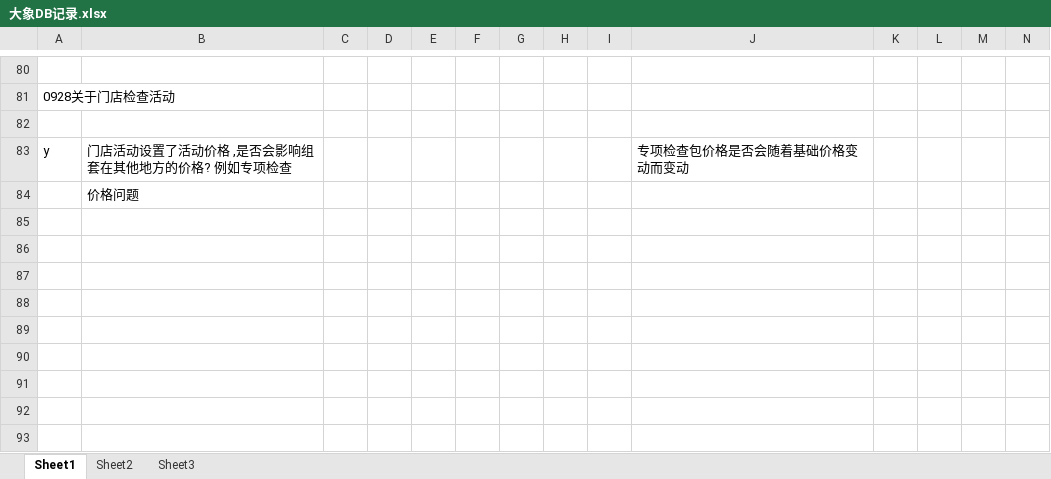
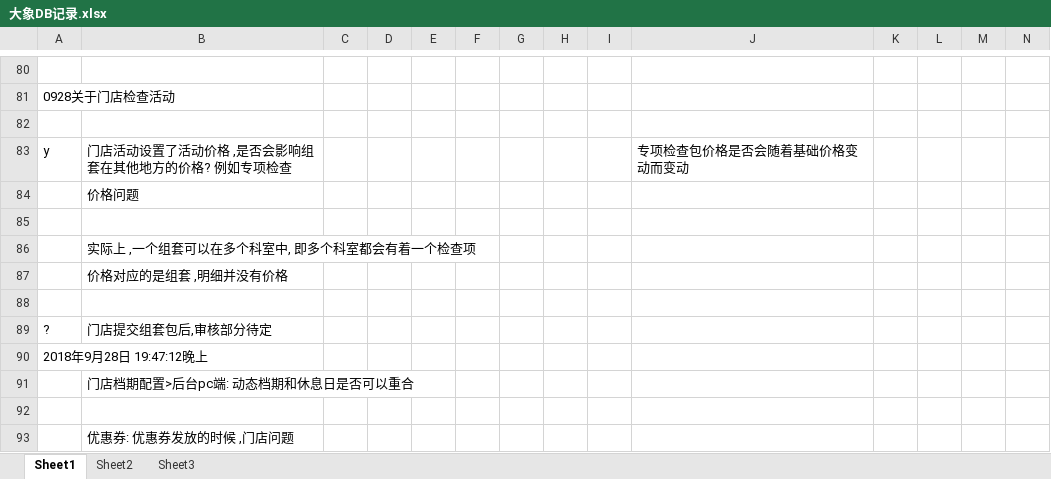
Before and after one commit to PengQuanfeng/doc, an Excel workbook: 09月大象数据建模/大象DB记录.xlsx, sheet Sheet1, drawn as a sheet; only a part is shown, gaps mark what is left out; values as stored, in another font and other column widths than the file's, no borders; charts and pictures not drawn; rows hold the shown columns only; the diff names each change by its address in the sheet, - before the commit and + after, or states it on an @@ line.

```diff
--- a/09月大象数据建模/大象DB记录.xlsx (sheet Sheet1)
+++ b/09月大象数据建模/大象DB记录.xlsx (sheet Sheet1)
+row 85: (empty)
+row 86:  | 实际上 ,一个组套可以在多个科室中, 即多个科室都会有着一个检查项
+row 87:  | 价格对应的是组套 ,明细并没有价格
+row 88: (empty)
+row 89: ? | 门店提交组套包后,审核部分待定
+row 90: 2018年9月28日 19:47:12晚上
+row 91:  | 门店档期配置>后台pc端: 动态档期和休息日是否可以重合
+row 92: (empty)
+row 93:  | 优惠券: 优惠券发放的时候 ,门店问题
```
Also changed, not shown: 1 other file.
